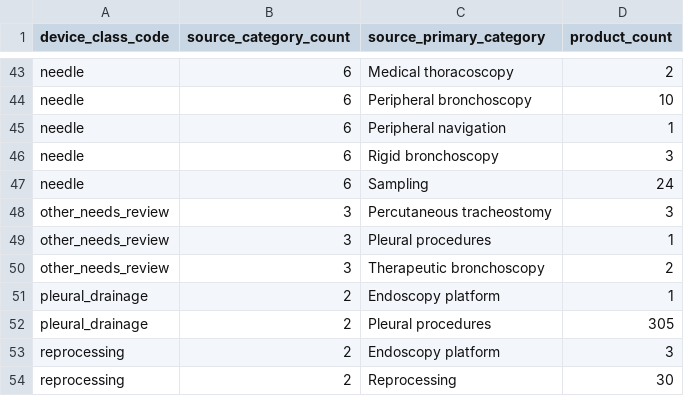
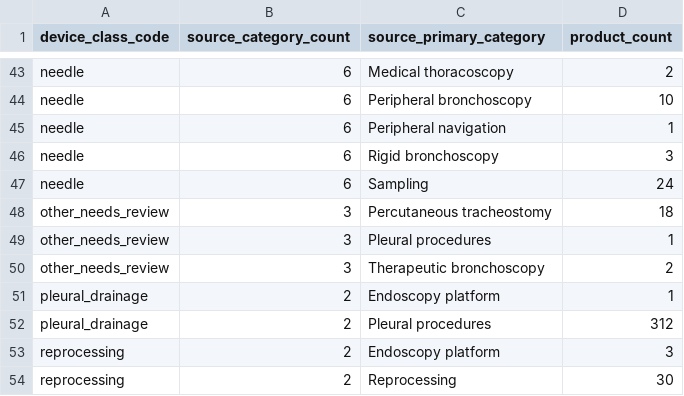
Before and after one commit to russellmiller49/Interventional-Pulm-Education-Project, a CSV file: docs/ip-device-intelligence/d2c-review/taxonomy-review-classes-merged.csv, drawn as a sheet; only a part is shown, gaps mark what is left out.

```diff
--- a/docs/ip-device-intelligence/d2c-review/taxonomy-review-classes-merged.csv
+++ b/docs/ip-device-intelligence/d2c-review/taxonomy-review-classes-merged.csv
@@ -47,3 +47,3 @@ needle,6,Rigid bronchoscopy,3
 needle,6,Sampling,24
-other_needs_review,3,Percutaneous tracheostomy,3
+other_needs_review,3,Percutaneous tracheostomy,18
 other_needs_review,3,Pleural procedures,1
@@ -51,3 +51,3 @@ other_needs_review,3,Therapeutic bronchoscopy,2
 pleural_drainage,2,Endoscopy platform,1
-pleural_drainage,2,Pleural procedures,305
+pleural_drainage,2,Pleural procedures,312
 reprocessing,2,Endoscopy platform,3
```
Also changed, not shown: docs/ip-device-intelligence/d2c-review/taxonomy-review-needs-review.csv, docs/ip-device-intelligence/d2c-review/taxonomy-review-source-categories-split.csv, 47 other files.
